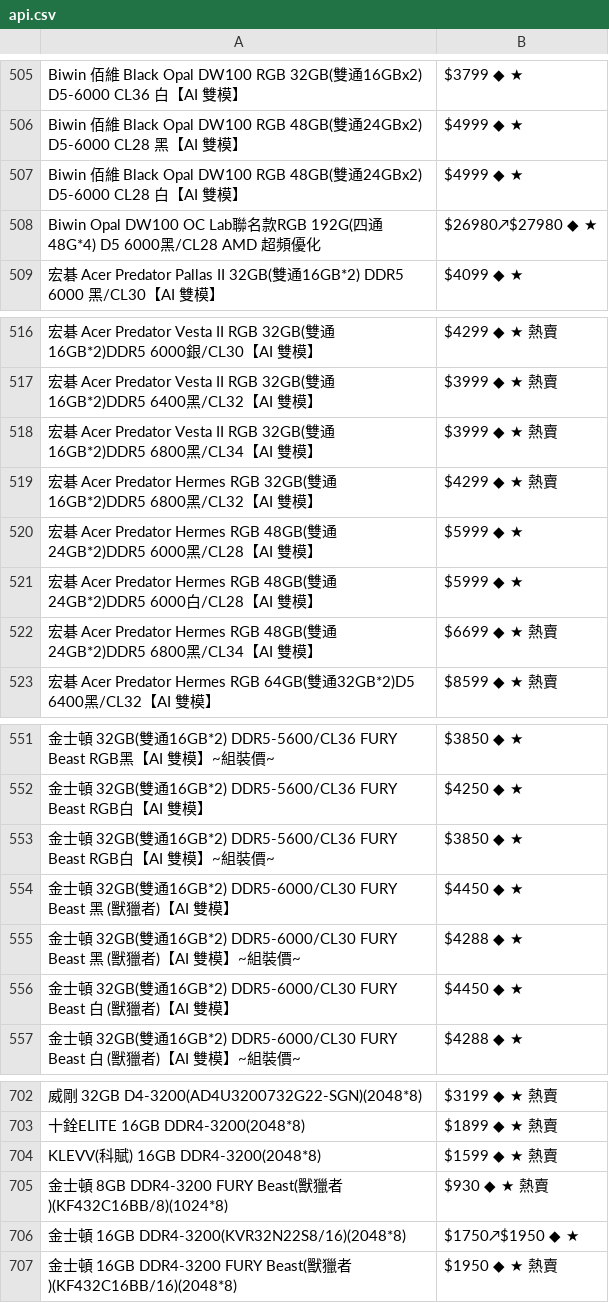
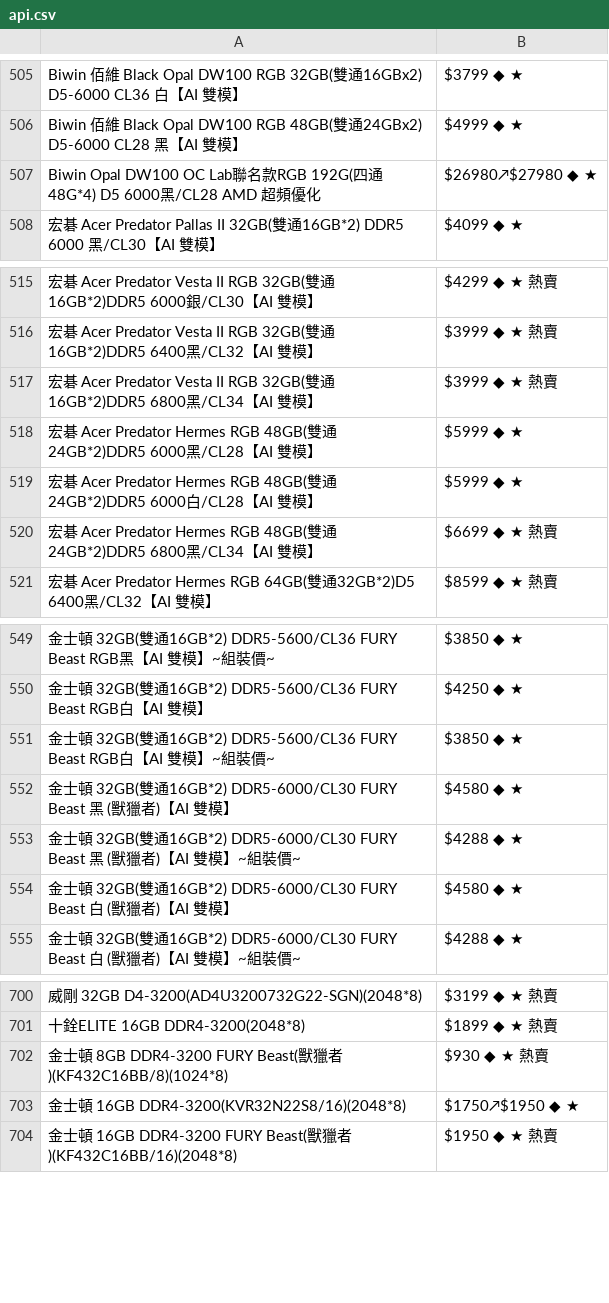
Before and after one commit to suouwang/ops_mid, a CSV file: api.csv, drawn as a sheet; only a part is shown, gaps mark what is left out; removed rows and columns are numbered as before the commit, all else as after; the diff names each change by its address in the sheet, - before the commit and + after, or states it on an @@ line.

```diff
--- a/api.csv
+++ b/api.csv
-row 507: Biwin 佰維 Black Opal DW100 RGB 48GB(雙通24GBx2) D5-6000 CL28 白【AI 雙模】 | $4999 ◆ ★
-row 519: 宏碁 Acer Predator Hermes RGB 32GB(雙通16GB*2)DDR5 6800黑/CL32【AI 雙模】 | $4299 ◆ ★ 熱賣
-B552: $4450 ◆ ★
+B552: $4580 ◆ ★
-B554: $4450 ◆ ★
+B554: $4580 ◆ ★
-row 704: KLEVV(科賦) 16GB DDR4-3200(2048*8) | $1599 ◆ ★ 熱賣
```
Also changed, not shown: 1 other file.
